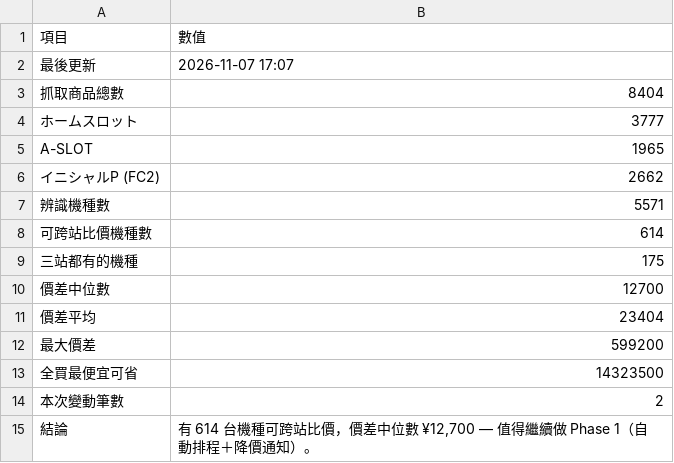
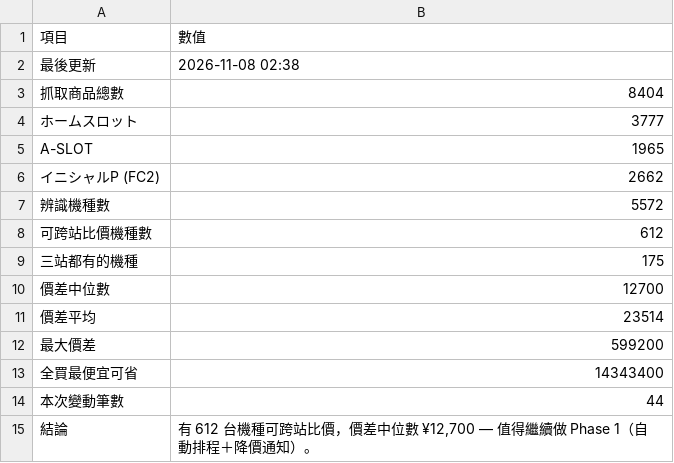
Before and after one commit to z870017/slot-price-watch, a CSV file: docs/summary.csv, drawn as a sheet.

```diff
--- a/docs/summary.csv
+++ b/docs/summary.csv
@@ -1,3 +1,3 @@
 項目,數值
-最後更新,2026-11-07 17:07
+最後更新,2026-11-08 02:38
 抓取商品總數,8404
@@ -6,10 +6,10 @@
 　イニシャルP (FC2),2662
-辨識機種數,5571
-可跨站比價機種數,614
+辨識機種數,5572
+可跨站比價機種數,612
 三站都有的機種,175
 價差中位數,12700
-價差平均,23404
+價差平均,23514
 最大價差,599200
-全買最便宜可省,14323500
-本次變動筆數,2
-結論,"有 614 台機種可跨站比價，價差中位數 ¥12,700 — 值得繼續做 Phase 1（自動排程＋降價通知）。"
+全買最便宜可省,14343400
+本次變動筆數,44
+結論,"有 612 台機種可跨站比價，價差中位數 ¥12,700 — 值得繼續做 Phase 1（自動排程＋降價通知）。"
```
Also changed, not shown: docs/prices.csv, 5 other files.
